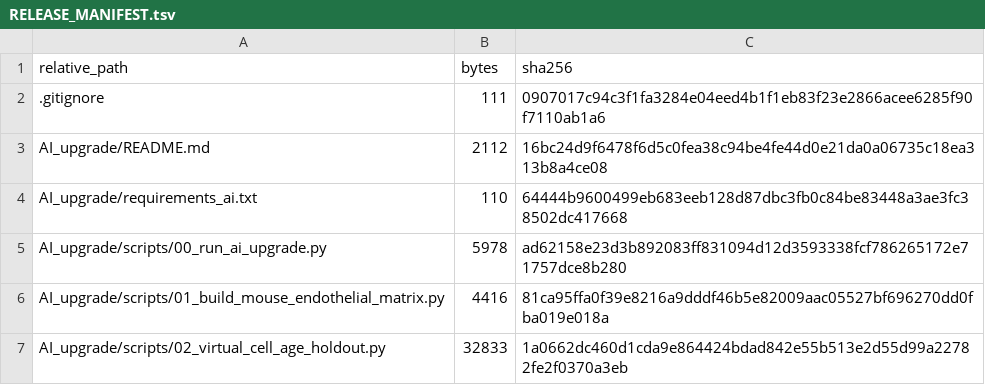
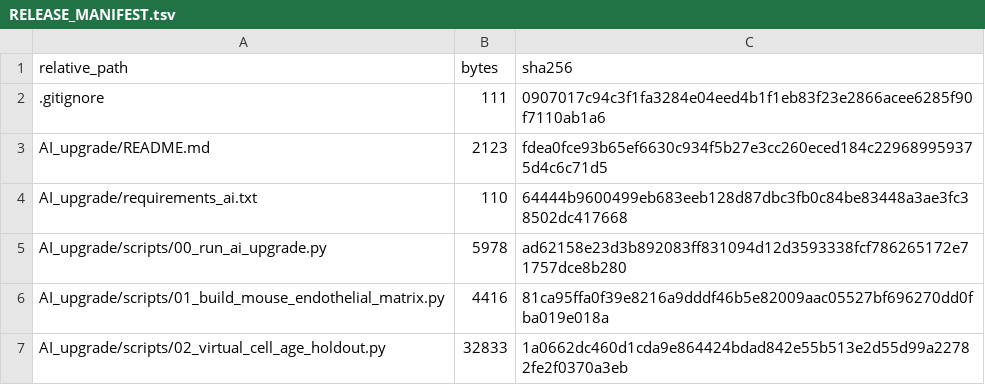
Before and after one commit to liuhe1996a-tech/bpd-ph-endothelial-replication, a TSV file: RELEASE_MANIFEST.tsv, drawn as a sheet; only a part is shown.

Commit message:
Update RELEASE_MANIFEST.tsv
chore: refresh release manifest

```diff
--- a/RELEASE_MANIFEST.tsv
+++ b/RELEASE_MANIFEST.tsv
@@ -2,3 +2,3 @@ relative_path	bytes	sha256
 .gitignore	111	0907017c94c3f1fa3284e04eed4b1f1eb83f23e2866acee6285f90f7110ab1a6
-AI_upgrade/README.md	2112	16bc24d9f6478f6d5c0fea38c94be4fe44d0e21da0a06735c18ea313b8a4ce08
+AI_upgrade/README.md	2123	fdea0fce93b65ef6630c934f5b27e3cc260eced184c229689959375d4c6c71d5
 AI_upgrade/requirements_ai.txt	110	64444b9600499eb683eeb128d87dbc3fb0c84be83448a3ae3fc38502dc417668
```
